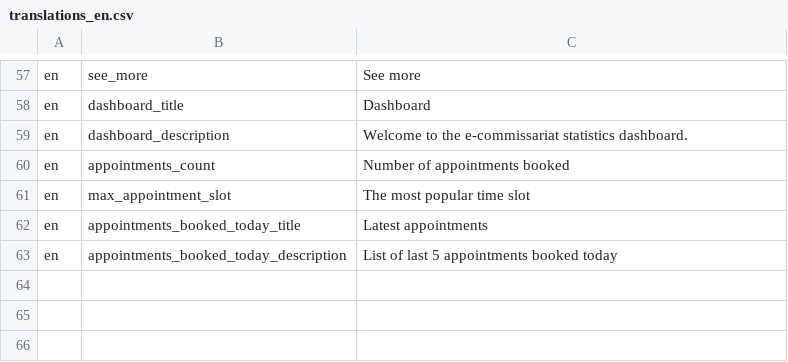
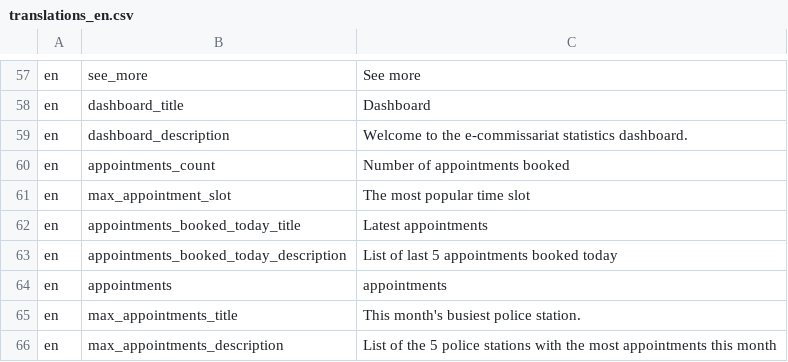
Before and after one commit to ESGI-WEB/api-platform-challenge, a CSV file: api/src/Translations/translations_en.csv, drawn as a sheet; only a part is shown, gaps mark what is left out.

```diff
--- a/api/src/Translations/translations_en.csv
+++ b/api/src/Translations/translations_en.csv
@@ -63 +63,4 @@ en,appointments_booked_today_title,"Latest appointments"
 en,appointments_booked_today_description,"List of last 5 appointments booked today"
+en,appointments,"appointments"
+en,max_appointments_title,"This month's busiest police station."
+en,max_appointments_description,"List of the 5 police stations with the most appointments this month"
```
Also changed, not shown: api/src/Translations/translations_fr.csv, 5 other files.
